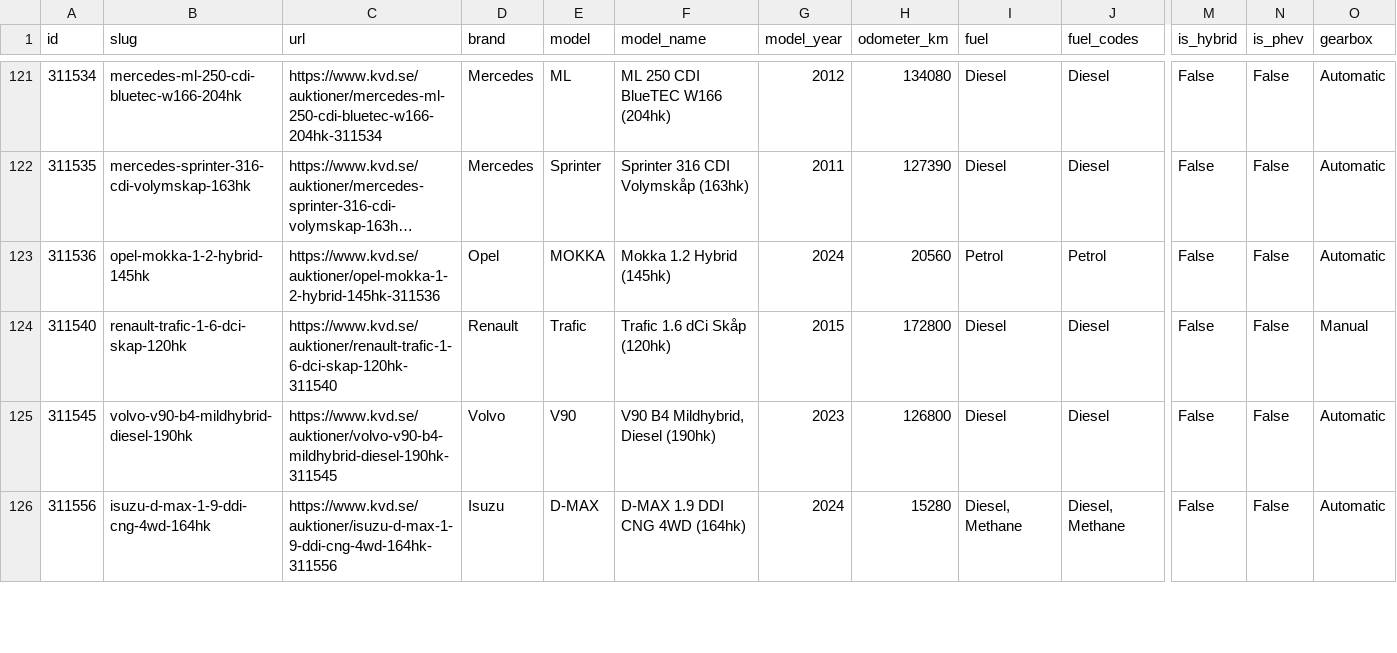
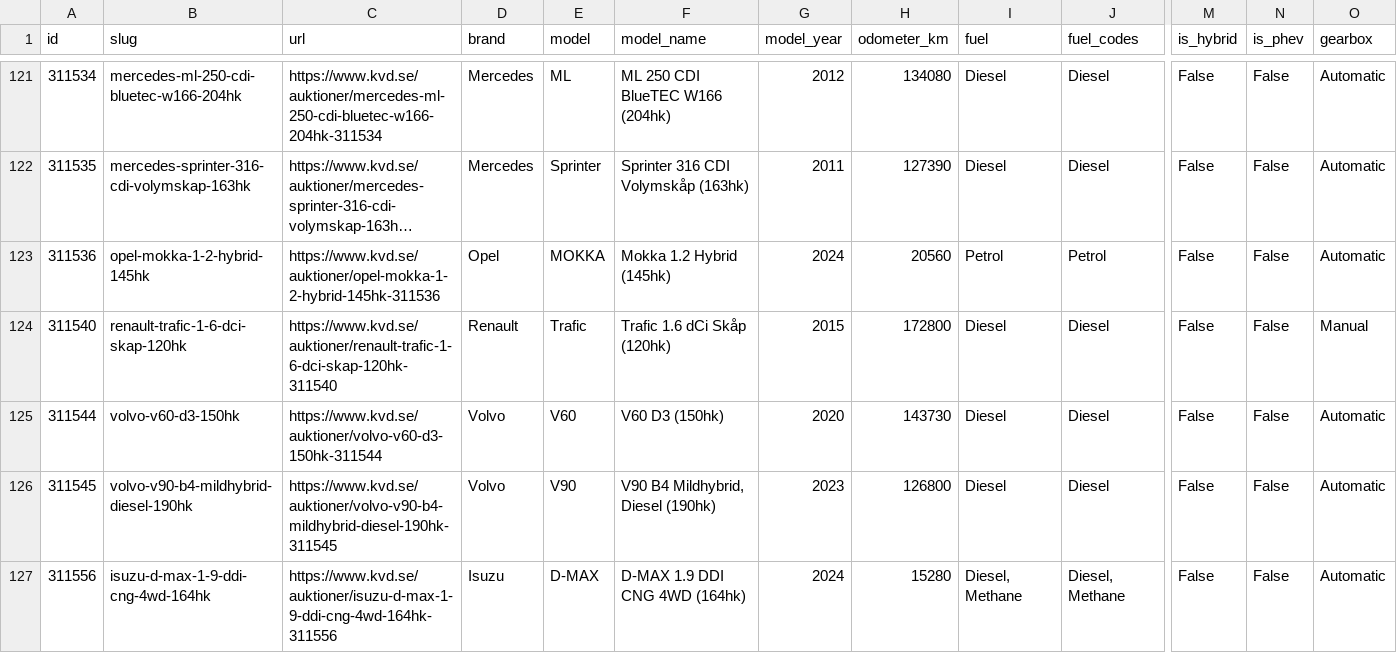
Before and after one commit to isakjonsson-ship-it/kvd-stangda-auktioner, a CSV file: data/2026-11-19/aggregated.csv, drawn as a sheet; only a part is shown, gaps mark what is left out; long unchanged cells end in …; rows hold the shown columns only; the diff names each change by its address in the sheet, - before the commit and + after, or states it on an @@ line.

```diff
--- a/data/2026-11-19/aggregated.csv
+++ b/data/2026-11-19/aggregated.csv
+row 125: 311544 | volvo-v60-d3-150hk | https://www.kvd.se/auktioner/volvo-v60-d3-150hk-311544 | Volvo | V60 | V60 D3 (150hk) | 2020 | 143730 | Diesel | Diesel | False | False | Automatic
```
Also changed, not shown: 5 other files.
